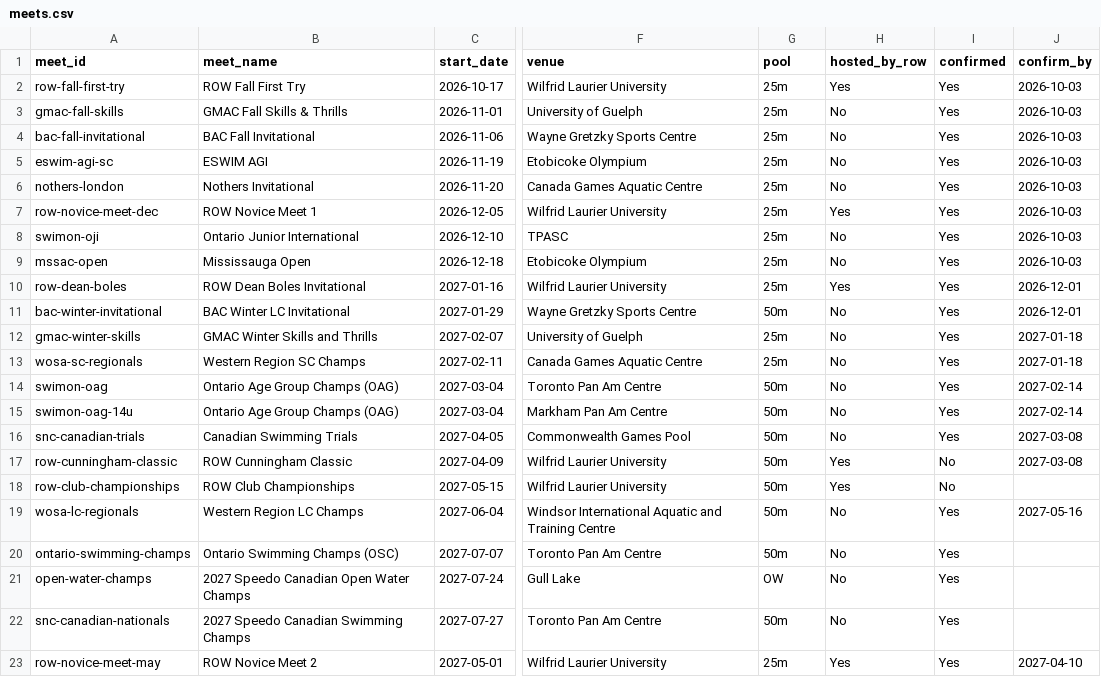
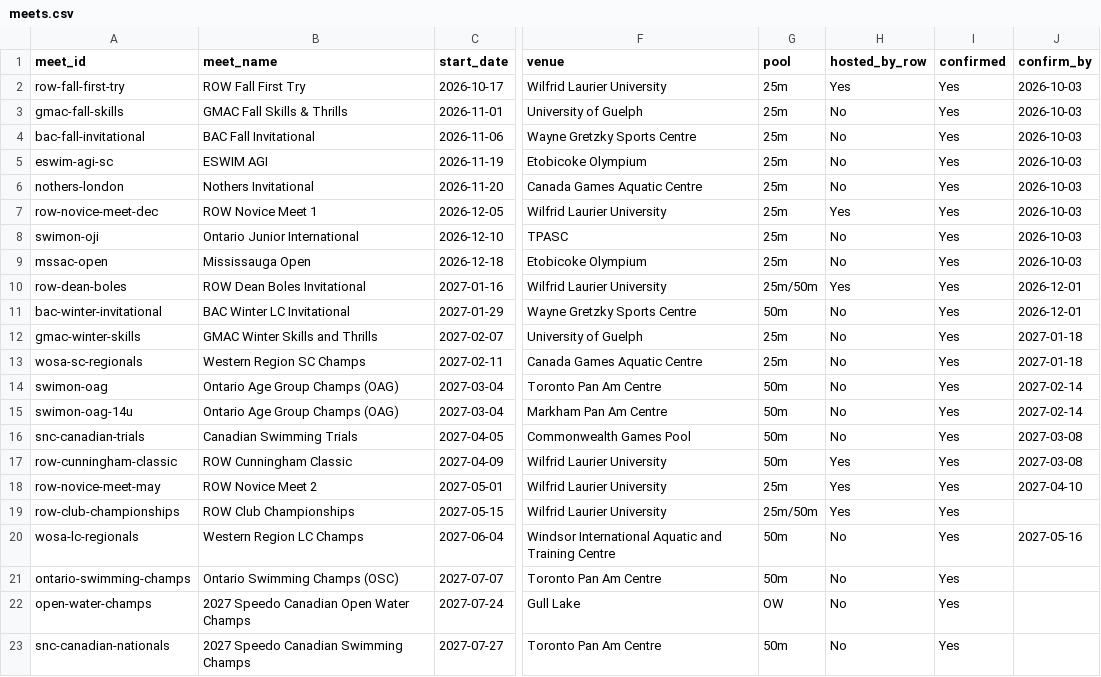
Before and after one commit to row-gm/row-meets, a CSV file: data/meets.csv, drawn as a sheet; only a part is shown, gaps mark what is left out; addresses are those after the commit; the diff names each change by its address in the sheet, - before the commit and + after, or states it on an @@ line.

```diff
--- a/data/meets.csv
+++ b/data/meets.csv
-G10 (pool): 25m
+G10 (pool): 25m/50m
-I17 (confirmed): No
+I17 (confirmed): Yes
@@ row 23 moved to row 18: row-novice-meet-may @@
-G19 (pool): 50m
+G19 (pool): 25m/50m
-I19 (confirmed): No
+I19 (confirmed): Yes
```
Also changed, not shown: data/types.csv.
